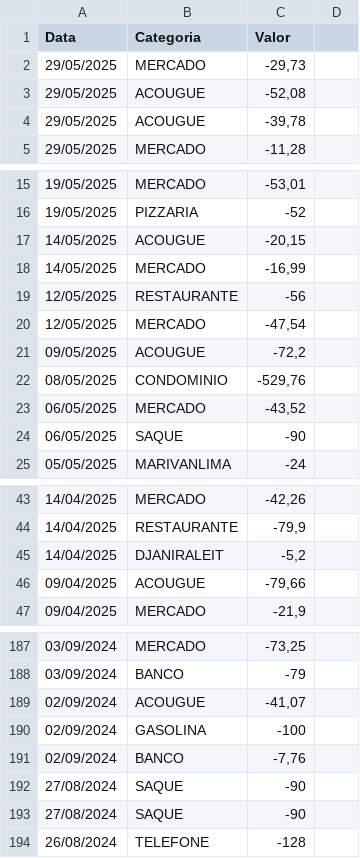
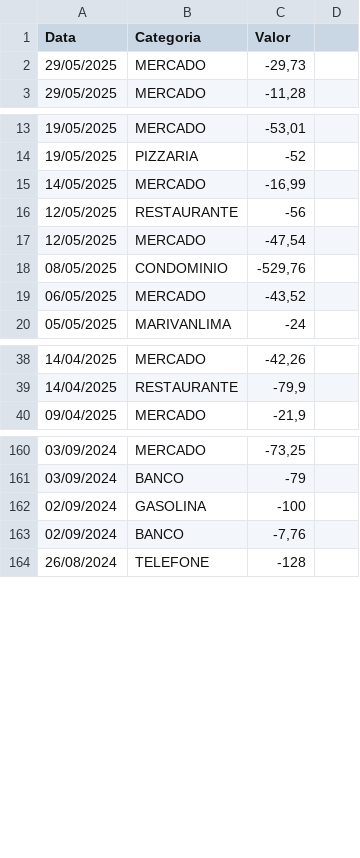
Before and after one commit to fabiuniz/py_powerbi, a CSV file: csv/despesas.csv, drawn as a sheet; only a part is shown, gaps mark what is left out; the diff covers the shown part only; the diff names each change by its address in the sheet, - before the commit and + after, or states it on an @@ line.

```diff
--- a/csv/despesas.csv
+++ b/csv/despesas.csv
-row 3: 29/05/2025 | ACOUGUE | -52,08
-row 4: 29/05/2025 | ACOUGUE | -39,78
-row 17: 14/05/2025 | ACOUGUE | -20,15
-row 21: 09/05/2025 | ACOUGUE | -72,2
-row 24: 06/05/2025 | SAQUE | -90
-row 45: 14/04/2025 | DJANIRALEIT | -5,2
-row 46: 09/04/2025 | ACOUGUE | -79,66
-row 189: 02/09/2024 | ACOUGUE | -41,07
-row 192: 27/08/2024 | SAQUE | -90
-row 193: 27/08/2024 | SAQUE | -90
```
Also changed, not shown: 25 removed rows elsewhere in this file, 1 other file.
